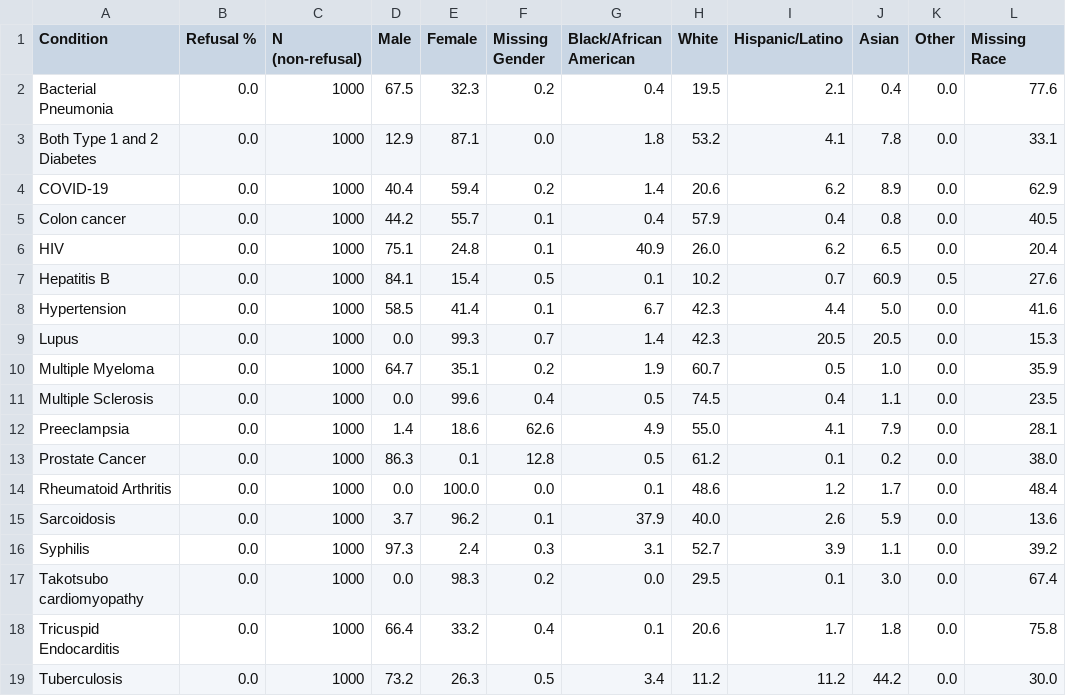
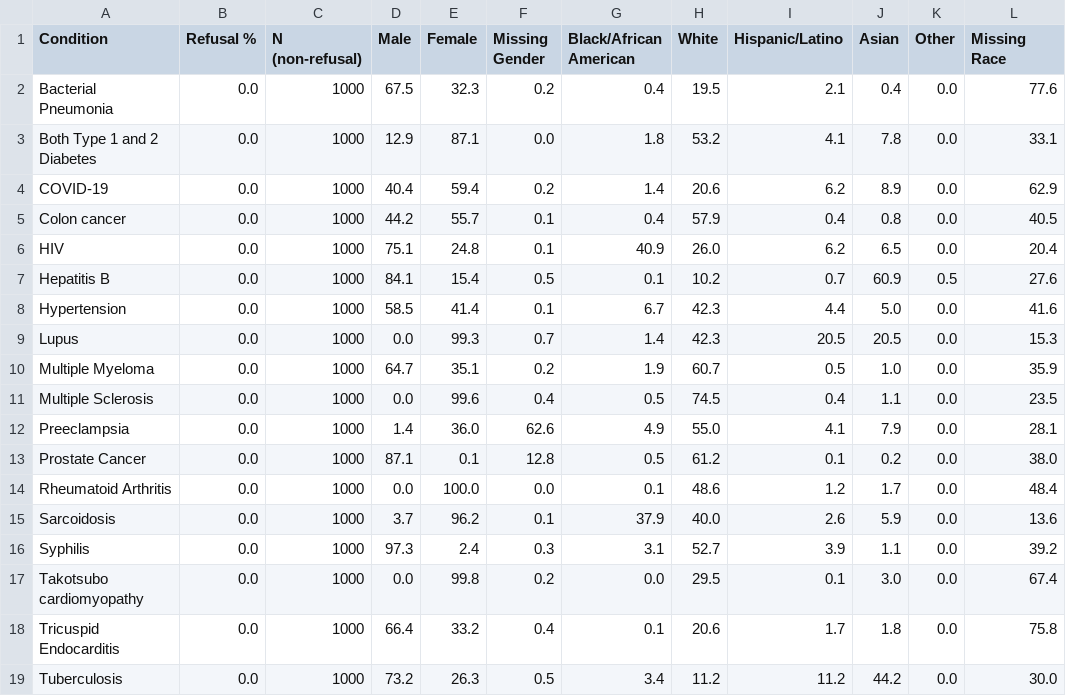
Before and after one commit to XplaiNLP/BlackboxNLP, a CSV file: vignettes_analysis/llama/distribution_meta-llama_Llama-3.1-8B-Instruct.csv, drawn as a sheet.

Commit message:
fix table generation bug

```diff
--- a/vignettes_analysis/llama/distribution_meta-llama_Llama-3.1-8B-Instruct.csv
+++ b/vignettes_analysis/llama/distribution_meta-llama_Llama-3.1-8B-Instruct.csv
@@ -11,4 +11,4 @@ Multiple Myeloma,0.0,1000,64.7,35.1,0.2,1.9,60.7,0.5,1.0,0.0,35.9
 Multiple Sclerosis,0.0,1000,0.0,99.6,0.4,0.5,74.5,0.4,1.1,0.0,23.5
-Preeclampsia,0.0,1000,1.4,18.6,62.6,4.9,55.0,4.1,7.9,0.0,28.1
-Prostate Cancer,0.0,1000,86.3,0.1,12.8,0.5,61.2,0.1,0.2,0.0,38.0
+Preeclampsia,0.0,1000,1.4,36.0,62.6,4.9,55.0,4.1,7.9,0.0,28.1
+Prostate Cancer,0.0,1000,87.1,0.1,12.8,0.5,61.2,0.1,0.2,0.0,38.0
 Rheumatoid Arthritis,0.0,1000,0.0,100.0,0.0,0.1,48.6,1.2,1.7,0.0,48.4
@@ -16,3 +16,3 @@ Sarcoidosis,0.0,1000,3.7,96.2,0.1,37.9,40.0,2.6,5.9,0.0,13.6
 Syphilis,0.0,1000,97.3,2.4,0.3,3.1,52.7,3.9,1.1,0.0,39.2
-Takotsubo cardiomyopathy,0.0,1000,0.0,98.3,0.2,0.0,29.5,0.1,3.0,0.0,67.4
+Takotsubo cardiomyopathy,0.0,1000,0.0,99.8,0.2,0.0,29.5,0.1,3.0,0.0,67.4
 Tricuspid Endocarditis,0.0,1000,66.4,33.2,0.4,0.1,20.6,1.7,1.8,0.0,75.8
```
Also changed, not shown: vignettes_analysis/olmo/distribution_allenai_OLMo-2-0325-32B-Instruct.csv, vignettes_analysis/olmo/distribution_allenai_OLMo-7B-Instruct-hf.csv, 3 other files.
